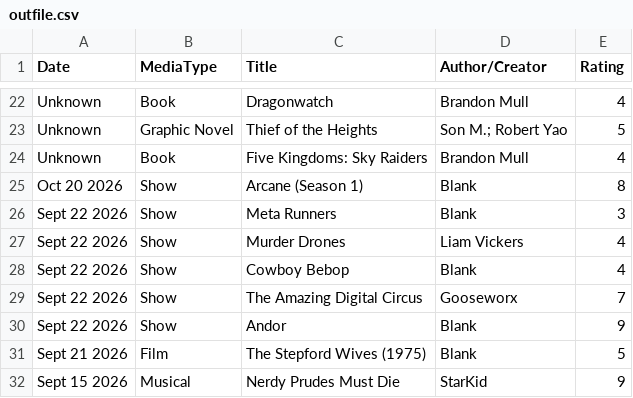
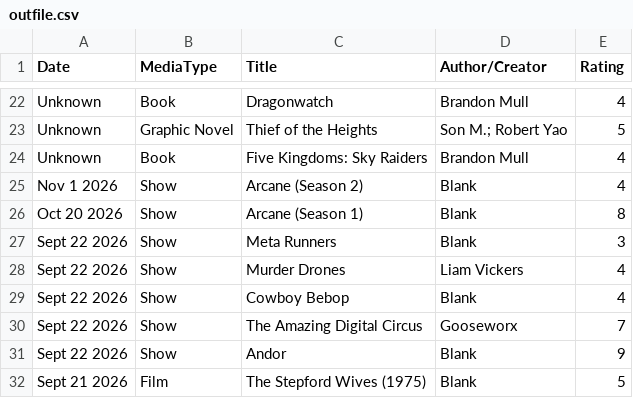
Before and after one commit to loopislost/loopifer-neocities, a CSV file: public/docs/outfile.csv, drawn as a sheet; only a part is shown, gaps mark what is left out; the shorter side is filled out with more unchanged rows; the diff names each change by its address in the sheet, - before the commit and + after, or states it on an @@ line.

Commit message:
arcane s2 review

```diff
--- a/public/docs/outfile.csv
+++ b/public/docs/outfile.csv
+row 25: Nov 1 2026 | Show | Arcane (Season 2) | Blank | 4
```
Also changed, not shown: 4 other files.
